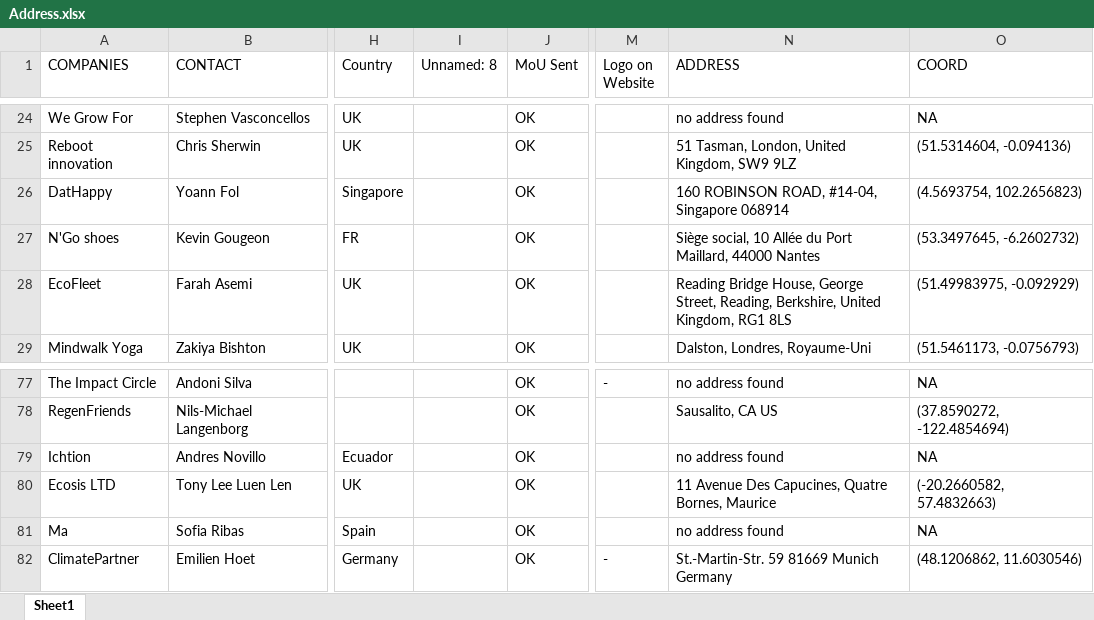
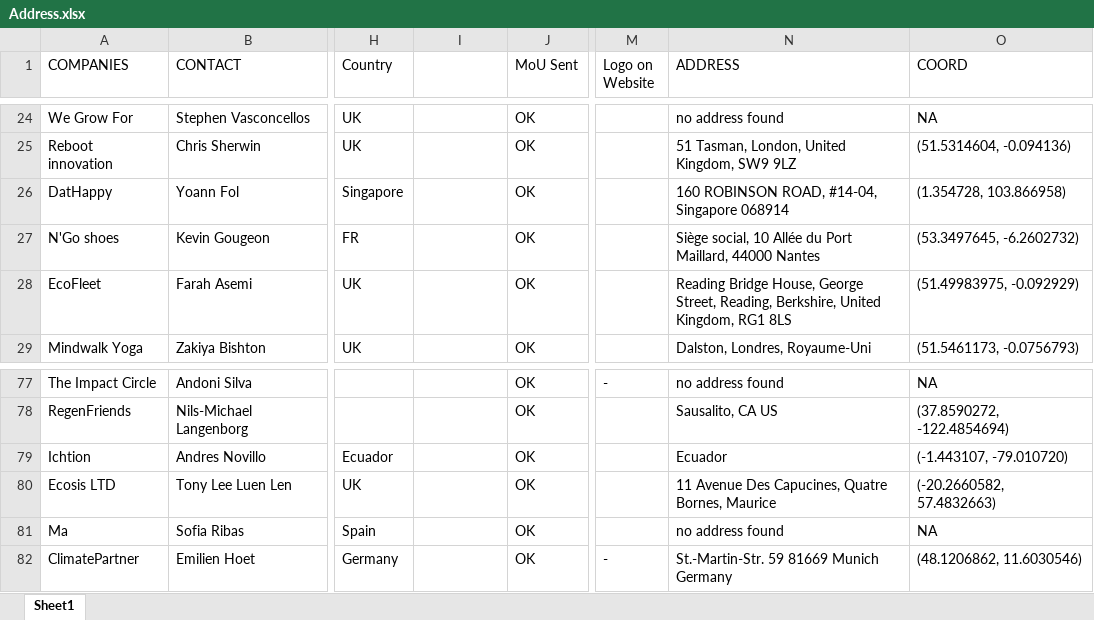
Before and after one commit to BuZ4rD/Positive, an Excel workbook: Map/Address.xlsx, sheet Sheet1, drawn as a sheet; only a part is shown, gaps mark what is left out; values as stored, in another font and other column widths than the file's, no cell formats; the diff names each change by its address in the sheet, - before the commit and + after, or states it on an @@ line.

```diff
--- a/Map/Address.xlsx (sheet Sheet1)
+++ b/Map/Address.xlsx (sheet Sheet1)
-I1: Unnamed: 8
+I1: (empty)
-O26 (COORD): (4.5693754, 102.2656823)
+O26 (COORD): (1.354728, 103.866958)
-N79 (ADDRESS): no address found
+N79 (ADDRESS): Ecuador
-O79 (COORD): NA
+O79 (COORD): (-1.443107, -79.010720)
```
Also changed, not shown: cell formats, 10 other files.
